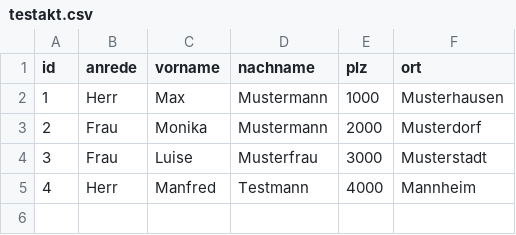
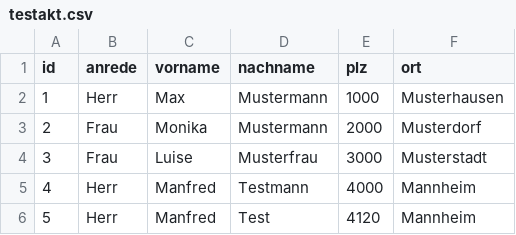
Before and after one commit to sland66/form, a CSV file: testakt.csv, drawn as a sheet.

Commit message:
Add new entry to testakt.csv

```diff
--- a/testakt.csv
+++ b/testakt.csv
@@ -5 +5,2 @@ id,anrede,vorname,nachname,plz,ort
 4,Herr,Manfred,Testmann,4000,Mannheim
+5,Herr,Manfred,Test,4120,Mannheim
```
